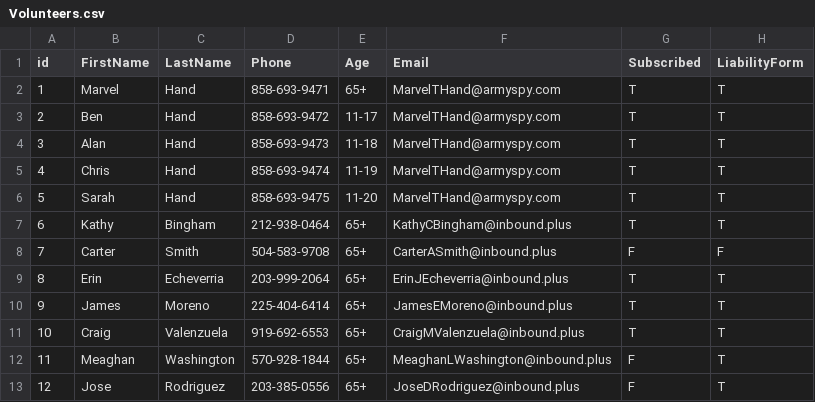
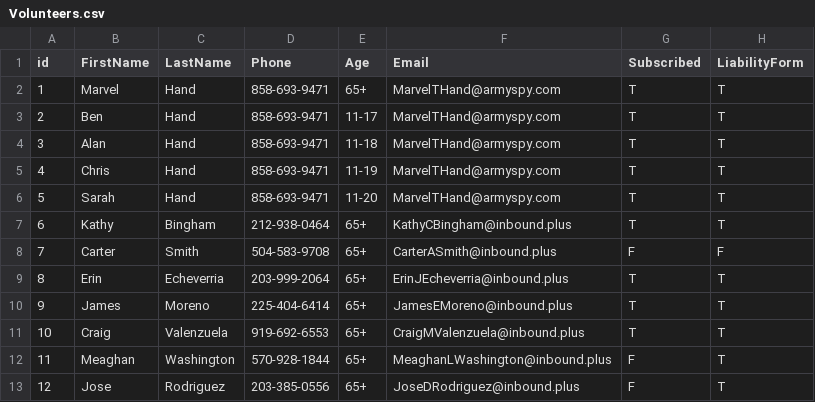
Before and after one commit to LostInSunSea/eng100d, a CSV file: web/Volunteers.csv, drawn as a sheet; only a part is shown; the diff names each change by its address in the sheet, - before the commit and + after, or states it on an @@ line.

```diff
--- a/web/Volunteers.csv
+++ b/web/Volunteers.csv
-D3 (Phone): 858-693-9472
+D3 (Phone): 858-693-9471
-D4 (Phone): 858-693-9473
+D4 (Phone): 858-693-9471
-D5 (Phone): 858-693-9474
+D5 (Phone): 858-693-9471
-D6 (Phone): 858-693-9475
+D6 (Phone): 858-693-9471
```
Also changed, not shown: 2 other files.
